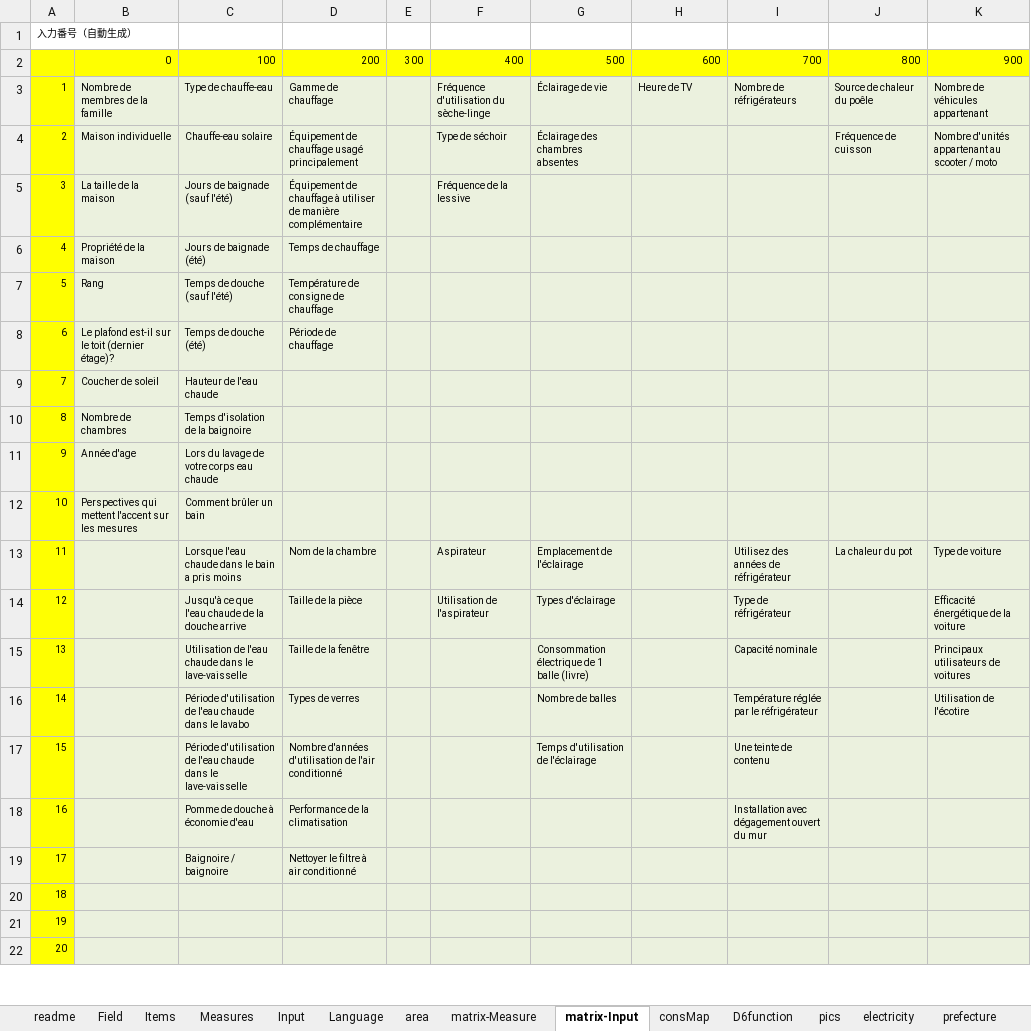
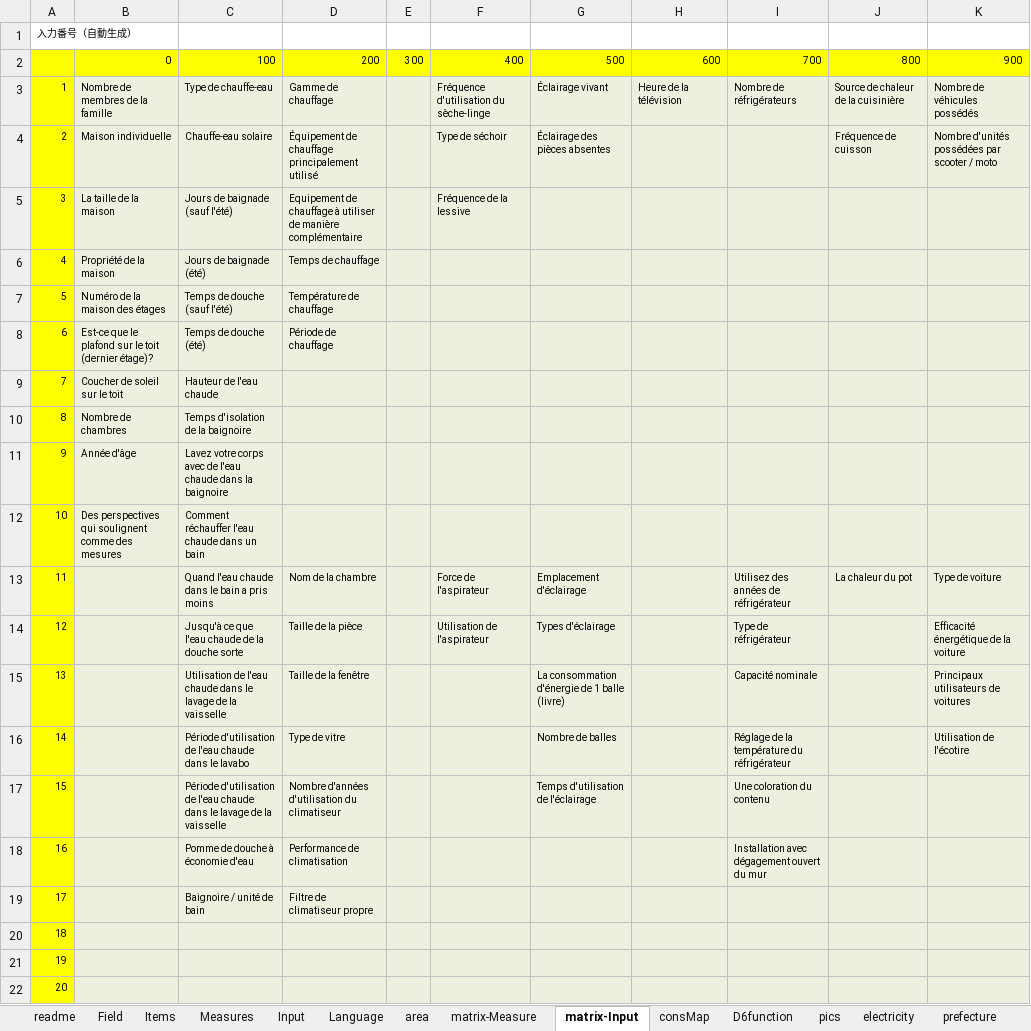
Before and after one commit to hinodeyasuzuki/eco_diagnosis, an Excel workbook: EXCEL_setting/D6v3_home_france.xlsx, sheet matrix-Input, drawn as a sheet; only a part is shown; values as stored, in another font and other column widths than the file's, no borders; the diff covers the shown part only; the diff names each change by its address in the sheet, - before the commit and + after, or states it on an @@ line.

```diff
--- a/EXCEL_setting/D6v3_home_france.xlsx (sheet matrix-Input)
+++ b/EXCEL_setting/D6v3_home_france.xlsx (sheet matrix-Input)
-G3: Éclairage de vie
+G3: Éclairage vivant
-H3: Heure de TV
+H3: Heure de la télévision
-J3: Source de chaleur du poêle
+J3: Source de chaleur de la cuisinière
-K3: Nombre de véhicules appartenant
+K3: Nombre de véhicules possédés
-D4: Équipement de chauffage usagé principalement
+D4: Équipement de chauffage principalement utilisé
-G4: Éclairage des chambres absentes
+G4: Éclairage des pièces absentes
-K4: Nombre d'unités appartenant au scooter / moto
+K4: Nombre d'unités possédées par scooter / moto
-D5: Équipement de chauffage…
+D5: Equipement de chauffage…
-B7: Rang
+B7: Numéro de la maison des étages
-D7: Température de consigne de chauffage
+D7: Température de chauffage
-B8: Le plafond est-il sur le…
+B8: Est-ce que le plafond sur le…
-B9: Coucher de soleil
+B9: Coucher de soleil sur le toit
-B11: Année d'age
+B11: Année d'âge
-C11: Lors du lavage de votre corps eau chaude
+C11: Lavez votre corps avec de l'eau chaude dans la baignoire
-B12: Perspectives qui mettent l'accent sur les mesures
+B12: Des perspectives qui soulignent comme des mesures
-C12: Comment brûler un bain
+C12: Comment réchauffer l'eau chaude dans un bain
-C13: Lorsque l'eau chaude dans le bain a pris moins
+C13: Quand l'eau chaude dans le bain a pris moins
-F13: Aspirateur
+F13: Force de l'aspirateur
-G13: Emplacement de l'éclairage
+G13: Emplacement d'éclairage
-C14: …la douche arrive
+C14: …la douche sorte
-C15: …dans le lave-vaisselle
+C15: …dans le lavage de la vaisselle
-G15: Consommation électrique de 1 balle (livre)
+G15: La consommation d'énergie de 1 balle (livre)
-D16: Types de verres
+D16: Type de vitre
-I16: Température réglée par le réfrigérateur
+I16: Réglage de la température du réfrigérateur
-C17: …dans le lave-vaisselle
+C17: …dans le lavage de la vaisselle
-D17: …d'années d'utilisation de l'air conditionné
+D17: …d'années d'utilisation du climatiseur
-I17: Une teinte de contenu
+I17: Une coloration du contenu
-D18: Performance de la climatisation
+D18: Performance de climatisation
-C19: Baignoire / baignoire
+C19: Baignoire / unité de bain
-D19: Nettoyer le filtre à air conditionné
+D19: Filtre de climatiseur propre
```
Also changed, not shown: 60 edited cells elsewhere in this sheet, sheet Input, sheet Measures, sheet Language, sheet matrix-Measure, EXCEL_setting/D6v3_home_japan.xlsx, EXCEL_setting/D6v3_home_japan_en.xlsx, 48 other files.
